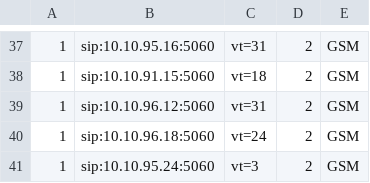
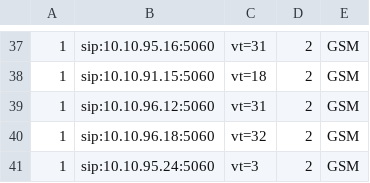
Before and after one commit to devops-itcs/CONFIG-CHANNEL-VT-FE, a CSV file: gsm.csv, drawn as a sheet; only a part is shown, gaps mark what is left out.

Commit message:
Update gsm.csv

```diff
--- a/gsm.csv
+++ b/gsm.csv
@@ -39,3 +39,3 @@
 1,sip:10.10.96.12:5060,vt=31,2,GSM
-1,sip:10.10.96.18:5060,vt=24,2,GSM
+1,sip:10.10.96.18:5060,vt=32,2,GSM
 1,sip:10.10.95.24:5060,vt=3,2,GSM
```
